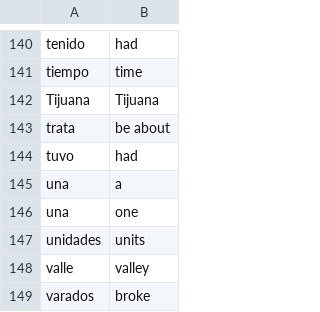
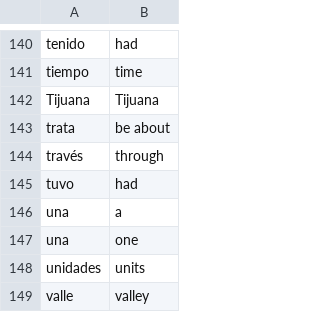
Before and after one commit to patseng/Machine-Translation, a CSV file: data/Dictionary.csv, drawn as a sheet; only a part is shown, gaps mark what is left out; the shorter side is filled out with more unchanged rows.

```diff
--- a/data/Dictionary.csv
+++ b/data/Dictionary.csv
@@ -143,2 +143,3 @@ Tijuana,Tijuana
 trata,be about
+través,through
 tuvo,had
```
Also changed, not shown: 1 other file.
